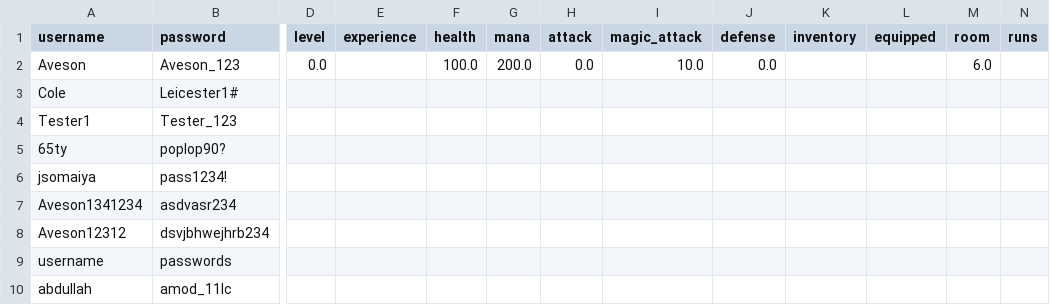
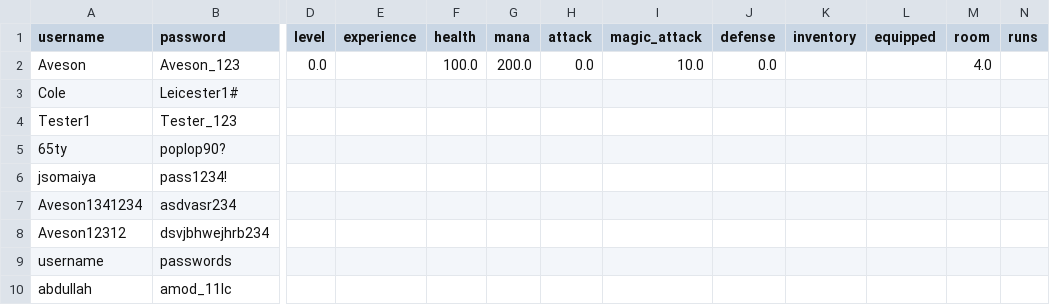
Before and after one commit to AvesonThyBot/Adventure-Game, a CSV file: adventure_game/data/user_details.csv, drawn as a sheet; only a part is shown, gaps mark what is left out; the diff names each change by its address in the sheet, - before the commit and + after, or states it on an @@ line.

Commit message:
Fixing while loop bug in profession, updating info

```diff
--- a/adventure_game/data/user_details.csv
+++ b/adventure_game/data/user_details.csv
-M2 (room): 6.0
+M2 (room): 4.0
```
Also changed, not shown: 2 other files.
